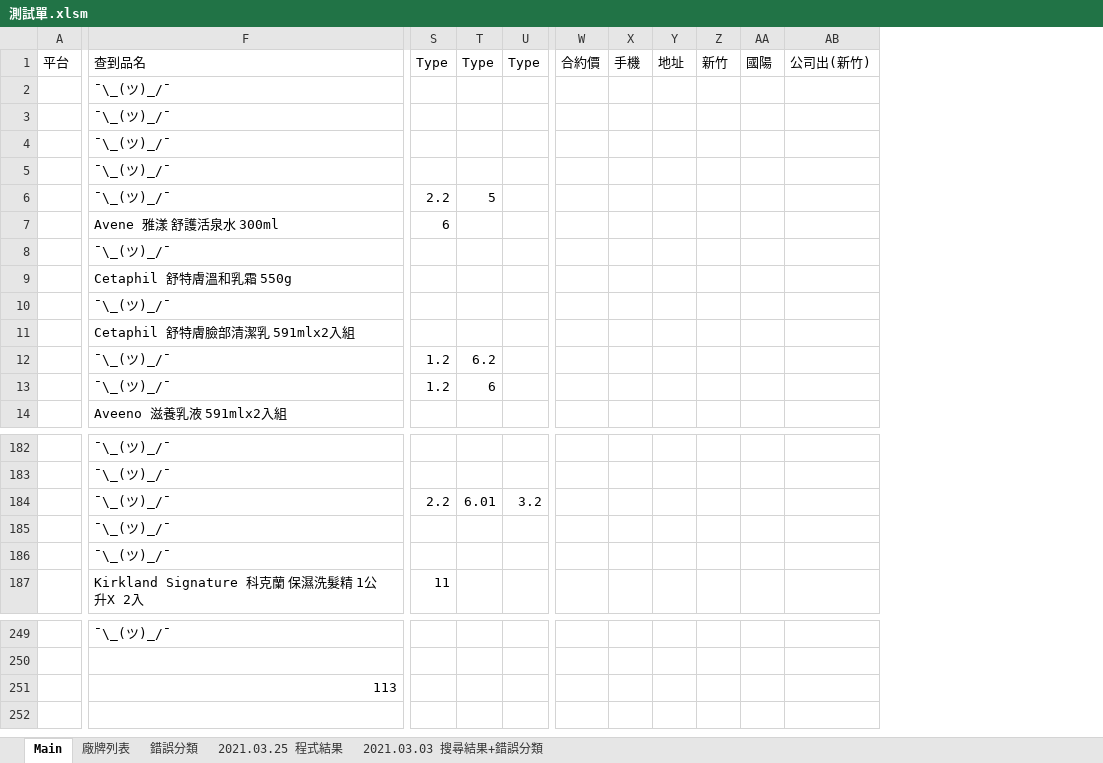
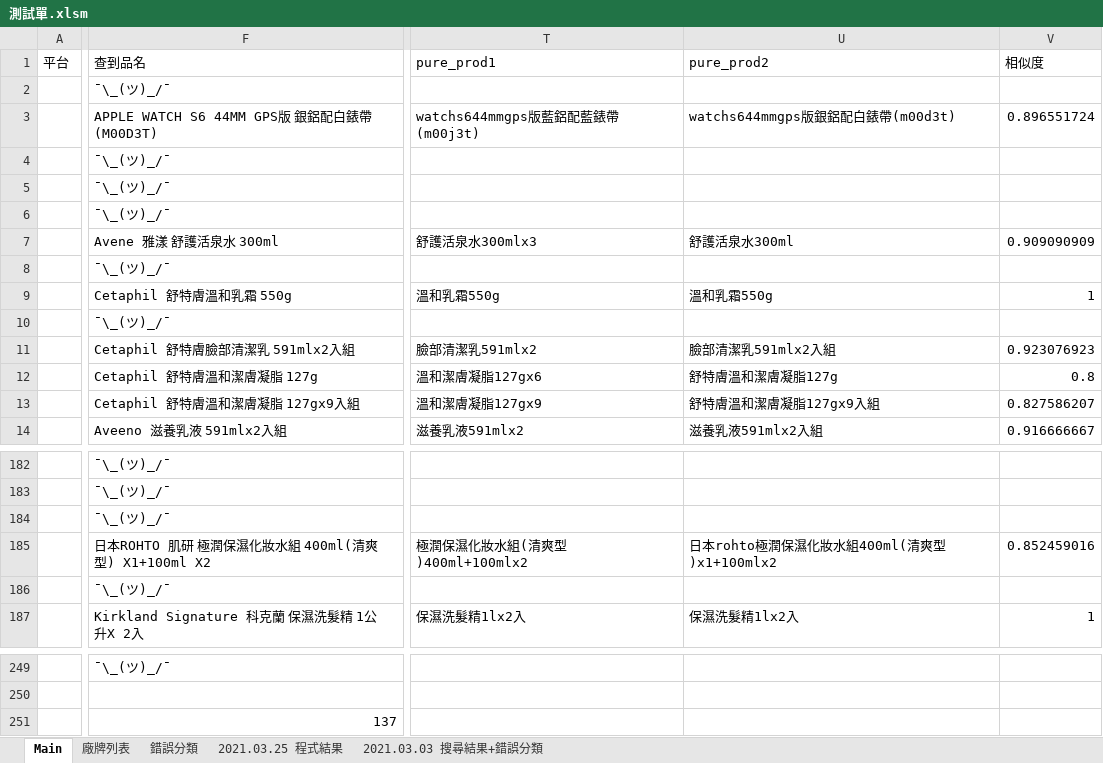
Before and after one commit to FractaIism/Hsinchu-Find-Stocks, an Excel workbook: 測試單.xlsm, sheet Main, drawn as a sheet; only a part is shown, gaps mark what is left out; values as stored, in another font and other column widths than the file's, no cell formats; charts and pictures not drawn; removed rows and columns are numbered as before the commit, all else as after; rows hold the shown columns only; the diff covers the shown part only; the diff names each change by its address in the sheet, - before the commit and + after, or states it on an @@ line.

```diff
--- a/測試單.xlsm (sheet Main)
+++ b/測試單.xlsm (sheet Main)
@@ column S (Type) hidden, rows 6-13: 2.2 | 6 |  |  |  |  | 1.2 | 1.2; row 187: 11 @@
-column T (Type), rows 6-13: 5 |  |  |  |  |  | 6.2 | 6
-column U (Type), empty
-column W (合約價), empty
-column X (手機), empty
-column Y (地址), empty
-column Z (新竹), empty
-column AA (國陽), empty
-column AB (公司出(新竹)), empty
+column T (pure_prod1), rows 3-14: watchs644mmgps版藍鋁配藍錶帶(m00j3t) |  |  |  | 舒護活泉水300mlx3 |  | 溫和乳霜550g |  | 臉部清潔乳591mlx2 | 溫和潔膚凝脂127gx6 | 溫和潔膚凝脂127gx9 | 滋養乳液591mlx2; row 187: 保濕洗髮精1lx2入
+column U (pure_prod2), rows 3-14: watchs644mmgps版銀鋁配白錶帶(m00d3t) |  |  |  | 舒護活泉水300ml |  | 溫和乳霜550g |  | 臉部清潔乳591mlx2入組 | 舒特膚溫和潔膚凝脂127g | 舒特膚溫和潔膚凝脂127gx9入組 | 滋養乳液591mlx2入組; row 187: 保濕洗髮精1lx2入
+column V (相似度), rows 3-14: 0.896551724 |  |  |  | 0.909090909 |  | 1 |  | 0.923076923 | 0.8 | 0.827586207 | 0.916666667; row 187: 1
-F3 (查到品名): ¯\_(ツ)_/¯
+F3 (查到品名): APPLE WATCH S6 44MM GPS版 銀鋁配白錶帶(M00D3T)
-F12 (查到品名): ¯\_(ツ)_/¯
+F12 (查到品名): Cetaphil 舒特膚溫和潔膚凝脂 127g
-F13 (查到品名): ¯\_(ツ)_/¯
+F13 (查到品名): Cetaphil 舒特膚溫和潔膚凝脂 127gx9入組
-row 184:  | ¯\_(ツ)_/¯ | 2.2 | 6.01 | 3.2
+row 185:  | 日本ROHTO 肌研 極潤保濕化妝水組 400ml(清爽型) X1+100ml X2 | 極潤保濕化妝水組(清爽型)400ml+100mlx2 | 日本rohto極潤保濕化妝水組400ml(清爽型)x1+100mlx2 | 0.852459016
-row 251:  | 113
+row 251:  | 137
```
Also changed, not shown: 4 added rows, 4 removed rows, 11 removed columns and 67 edited cells elsewhere in this sheet, sheet 廠牌列表, cell formats, charts or pictures.
